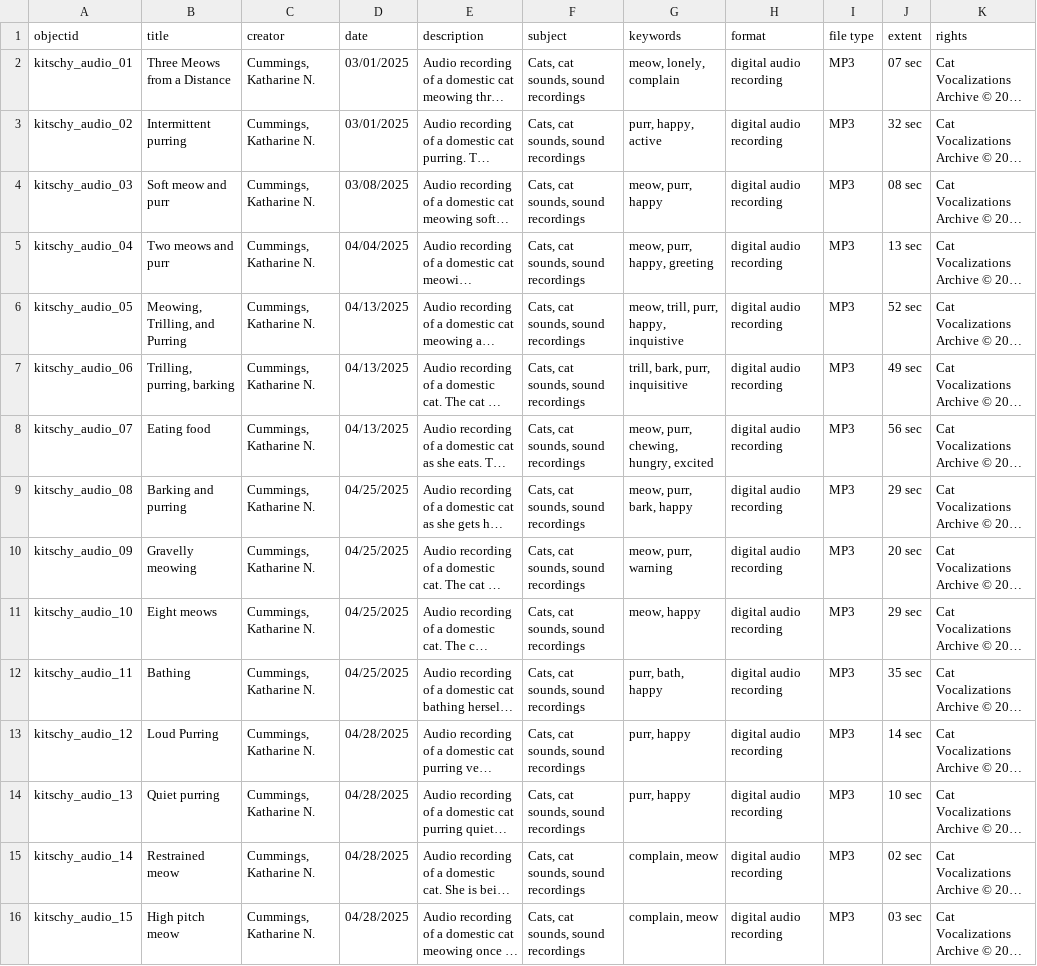
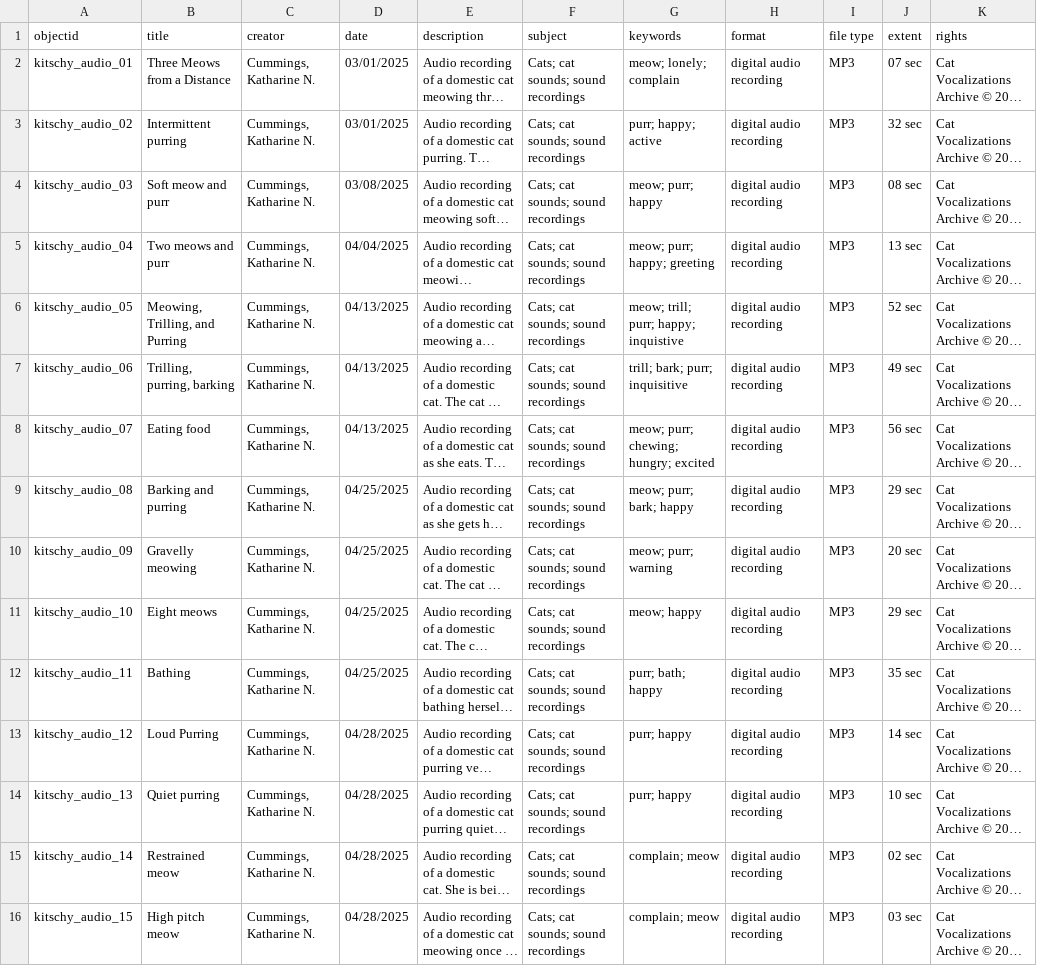
Before and after one commit to kncummings/Kitschy-Cat-Vocal, a CSV file: assets/kitschy-cat-vocal.csv, drawn as a sheet; only a part is shown; long unchanged cells end in …; the diff names each change by its address in the sheet, - before the commit and + after, or states it on an @@ line.

Commit message:
Update kitschy-cat-vocal.csv
formatted with semicolons

```diff
--- a/assets/kitschy-cat-vocal.csv
+++ b/assets/kitschy-cat-vocal.csv
-F2:F16 (subject): Cats, cat sounds, sound recordings
+F2:F16 (subject): Cats; cat sounds; sound recordings
-G2 (keywords): meow, lonely, complain
+G2 (keywords): meow; lonely; complain
-G3 (keywords): purr, happy, active
+G3 (keywords): purr; happy; active
-G4 (keywords): meow, purr, happy
+G4 (keywords): meow; purr; happy
-G5 (keywords): meow, purr, happy, greeting
+G5 (keywords): meow; purr; happy; greeting
-G6 (keywords): meow, trill, purr, happy, inquistive
+G6 (keywords): meow; trill; purr; happy; inquistive
-G7 (keywords): trill, bark, purr, inquisitive
+G7 (keywords): trill; bark; purr; inquisitive
-G8 (keywords): meow, purr, chewing, hungry, excited
+G8 (keywords): meow; purr; chewing; hungry; excited
-G9 (keywords): meow, purr, bark, happy
+G9 (keywords): meow; purr; bark; happy
-G10 (keywords): meow, purr, warning
+G10 (keywords): meow; purr; warning
-G11 (keywords): meow, happy
+G11 (keywords): meow; happy
-G12 (keywords): purr, bath, happy
+G12 (keywords): purr; bath; happy
-G13:G14 (keywords): purr, happy
+G13:G14 (keywords): purr; happy
-G15:G16 (keywords): complain, meow
+G15:G16 (keywords): complain; meow
```
